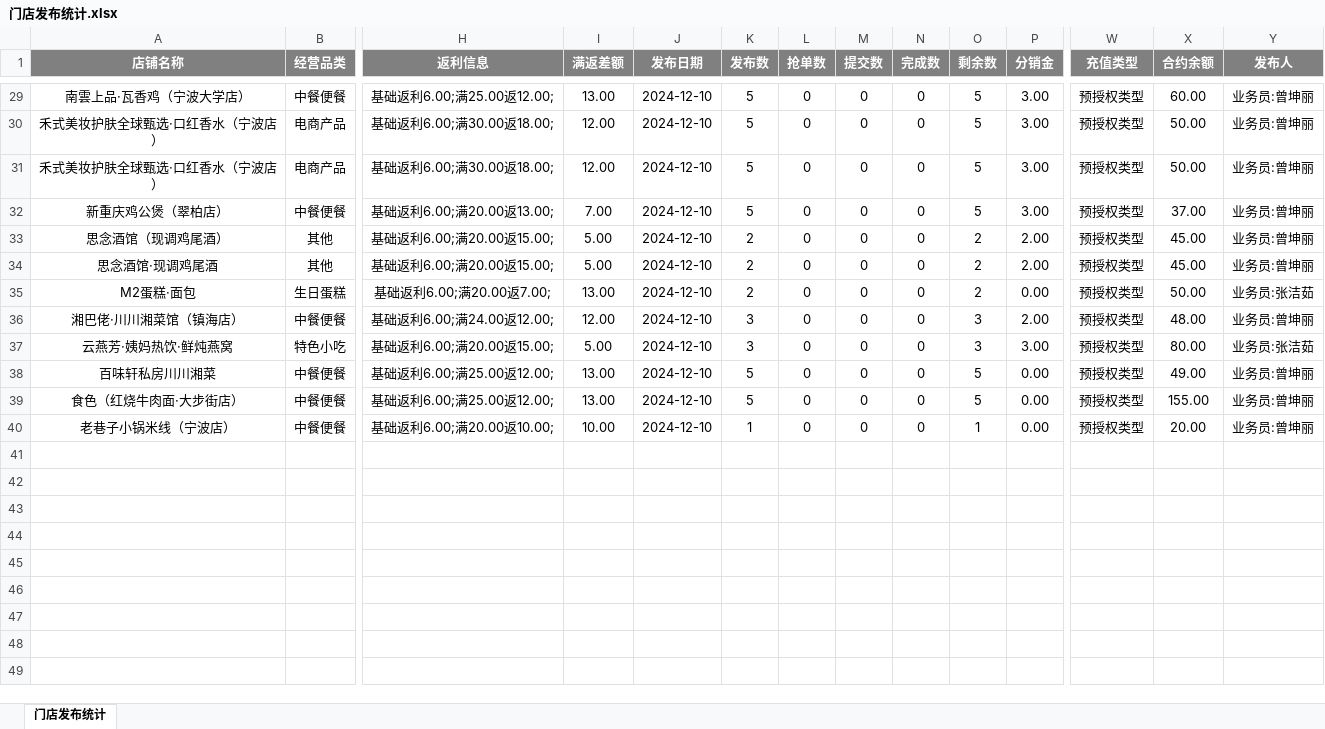
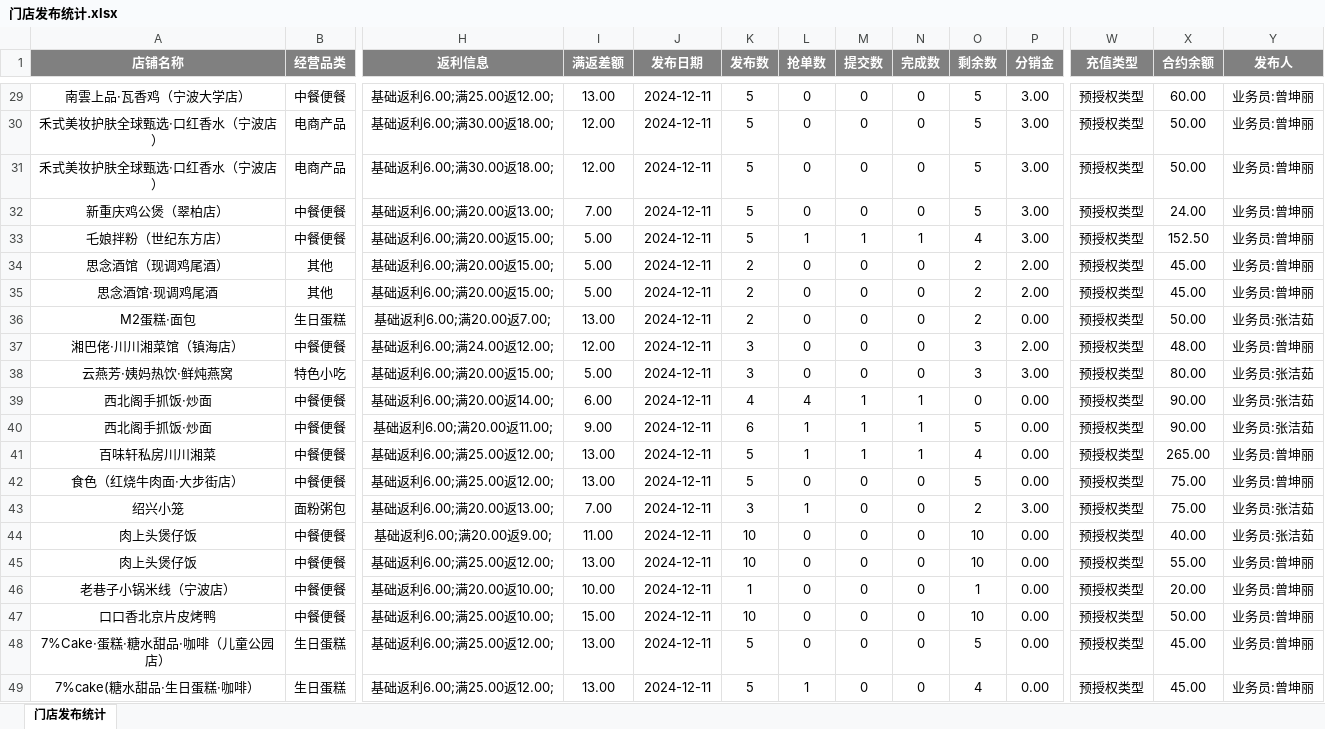
Before and after one commit to SakuraCodes/WeChat_Robot, an Excel workbook: data/门店发布统计.xlsx, sheet 门店发布统计, drawn as a sheet; only a part is shown, gaps mark what is left out; values as stored, in another font and other column widths than the file's, no borders; addresses are those after the commit; rows hold the shown columns only; the diff covers the shown part only; the diff names each change by its address in the sheet, - before the commit and + after, or states it on an @@ line.

```diff
--- a/data/门店发布统计.xlsx (sheet 门店发布统计)
+++ b/data/门店发布统计.xlsx (sheet 门店发布统计)
-J29:J32 (发布日期): 2024-12-10
+J29:J32 (发布日期): 2024-12-11
-X32 (合约余额): 37.00
+X32 (合约余额): 24.00
+row 33: 乇娘拌粉（世纪东方店） | 中餐便餐 | 基础返利6.00;满20.00返15.00; | 5.00 | 2024-12-11 | 5 | 1 | 1 | 1 | 4 | 3.00 | 预授权类型 | 152.50 | 业务员:曾坤丽
-J34:J38 (发布日期): 2024-12-10
+J34:J38 (发布日期): 2024-12-11
+row 39: 西北阁手抓饭·炒面 | 中餐便餐 | 基础返利6.00;满20.00返14.00; | 6.00 | 2024-12-11 | 4 | 4 | 1 | 1 | 0 | 0.00 | 预授权类型 | 90.00 | 业务员:张洁茹
+row 40: 西北阁手抓饭·炒面 | 中餐便餐 | 基础返利6.00;满20.00返11.00; | 9.00 | 2024-12-11 | 6 | 1 | 1 | 1 | 5 | 0.00 | 预授权类型 | 90.00 | 业务员:张洁茹
-J41:J42 (发布日期): 2024-12-10
+J41:J42 (发布日期): 2024-12-11
-L41 (抢单数): 0
+L41 (抢单数): 1
-M41 (提交数): 0
+M41 (提交数): 1
-N41 (完成数): 0
+N41 (完成数): 1
-O41 (剩余数): 5
+O41 (剩余数): 4
-X41 (合约余额): 49.00
+X41 (合约余额): 265.00
-X42 (合约余额): 155.00
+X42 (合约余额): 75.00
+row 43: 绍兴小笼 | ⾯粉粥包 | 基础返利6.00;满20.00返13.00; | 7.00 | 2024-12-11 | 3 | 1 | 0 | 0 | 2 | 3.00 | 预授权类型 | 75.00 | 业务员:张洁茹
+row 44: 肉上头煲仔饭 | 中餐便餐 | 基础返利6.00;满20.00返9.00; | 11.00 | 2024-12-11 | 10 | 0 | 0 | 0 | 10 | 0.00 | 预授权类型 | 40.00 | 业务员:张洁茹
+row 45: 肉上头煲仔饭 | 中餐便餐 | 基础返利6.00;满25.00返12.00; | 13.00 | 2024-12-11 | 10 | 0 | 0 | 0 | 10 | 0.00 | 预授权类型 | 55.00 | 业务员:曾坤丽
-J46 (发布日期): 2024-12-10
+J46 (发布日期): 2024-12-11
+row 47: 口口香北京片皮烤鸭 | 中餐便餐 | 基础返利6.00;满25.00返10.00; | 15.00 | 2024-12-11 | 10 | 0 | 0 | 0 | 10 | 0.00 | 预授权类型 | 50.00 | 业务员:曾坤丽
+row 48: 7%Cake·蛋糕·糖水甜品·咖啡（儿童公园店） | 生日蛋糕 | 基础返利6.00;满25.00返12.00; | 13.00 | 2024-12-11 | 5 | 0 | 0 | 0 | 5 | 0.00 | 预授权类型 | 45.00 | 业务员:曾坤丽
+row 49: 7%cake(糖水甜品·生日蛋糕·咖啡） | 生日蛋糕 | 基础返利6.00;满25.00返12.00; | 13.00 | 2024-12-11 | 5 | 1 | 0 | 0 | 4 | 0.00 | 预授权类型 | 45.00 | 业务员:曾坤丽
```
Also changed, not shown: 2 added rows, 2 removed rows and 46 edited cells elsewhere in this sheet, data/result.xlsx.
